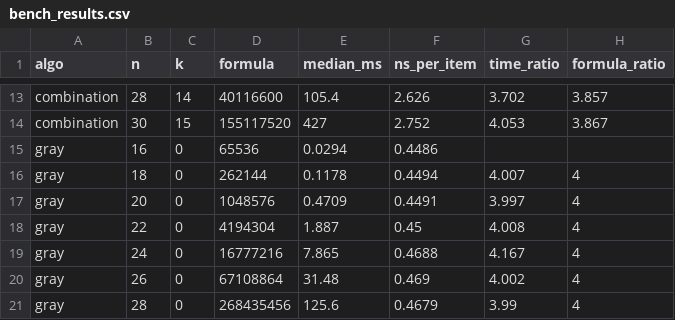
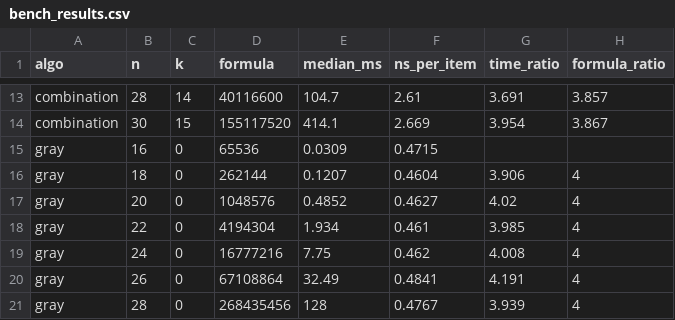
Before and after one commit to QuangquyNguyenvo/DSA_final_project, a CSV file: bench_results.csv, drawn as a sheet; only a part is shown, gaps mark what is left out; the diff covers the shown part only; the diff names each change by its address in the sheet, - before the commit and + after, or states it on an @@ line.

Commit message:
docs: thêm báo cáo tuần 4, đo lại benchmark trên máy 1 và vẽ biểu đồ
- Mục 2.1: giới hạn số cấu hình được in
- Mục 2.2: đo lại benchmark cả ba thuật toán trên máy 1 (Bảng 4, 5, 6), cập nhật bench_results.csv
- Mục 2.3: bốn biểu đồ vẽ bằng Google Sheets, thêm bench_ns_per_item.csv để vẽ biểu đồ ns/cấu hình

```diff
--- a/bench_results.csv
+++ b/bench_results.csv
-E13 (median_ms): 105.4
+E13 (median_ms): 104.7
-F13 (ns_per_item): 2.626
+F13 (ns_per_item): 2.61
-G13 (time_ratio): 3.702
+G13 (time_ratio): 3.691
-E14 (median_ms): 427
+E14 (median_ms): 414.1
-F14 (ns_per_item): 2.752
+F14 (ns_per_item): 2.669
-G14 (time_ratio): 4.053
+G14 (time_ratio): 3.954
-E15 (median_ms): 0.0294
+E15 (median_ms): 0.0309
-F15 (ns_per_item): 0.4486
+F15 (ns_per_item): 0.4715
-E16 (median_ms): 0.1178
+E16 (median_ms): 0.1207
-F16 (ns_per_item): 0.4494
+F16 (ns_per_item): 0.4604
-G16 (time_ratio): 4.007
+G16 (time_ratio): 3.906
-E17 (median_ms): 0.4709
+E17 (median_ms): 0.4852
-F17 (ns_per_item): 0.4491
+F17 (ns_per_item): 0.4627
-G17 (time_ratio): 3.997
+G17 (time_ratio): 4.02
-E18 (median_ms): 1.887
+E18 (median_ms): 1.934
-F18 (ns_per_item): 0.45
+F18 (ns_per_item): 0.461
-G18 (time_ratio): 4.008
+G18 (time_ratio): 3.985
-E19 (median_ms): 7.865
+E19 (median_ms): 7.75
-F19 (ns_per_item): 0.4688
+F19 (ns_per_item): 0.462
-G19 (time_ratio): 4.167
+G19 (time_ratio): 4.008
-E20 (median_ms): 31.48
+E20 (median_ms): 32.49
-F20 (ns_per_item): 0.469
+F20 (ns_per_item): 0.4841
-G20 (time_ratio): 4.002
+G20 (time_ratio): 4.191
-E21 (median_ms): 125.6
+E21 (median_ms): 128
-F21 (ns_per_item): 0.4679
+F21 (ns_per_item): 0.4767
-G21 (time_ratio): 3.99
+G21 (time_ratio): 3.939
```
Also changed, not shown: 31 edited cells elsewhere in this file, 7 other files.
